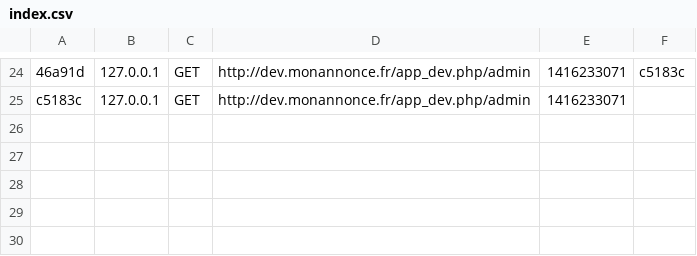
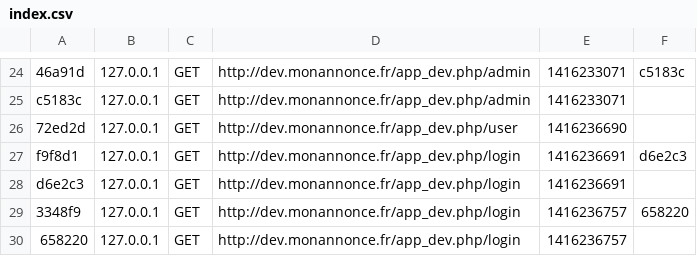
Before and after one commit to doc333/monannonce, a CSV file: app/cache/dev/profiler/index.csv, drawn as a sheet; only a part is shown, gaps mark what is left out; the diff names each change by its address in the sheet, - before the commit and + after, or states it on an @@ line.

```diff
--- a/app/cache/dev/profiler/index.csv
+++ b/app/cache/dev/profiler/index.csv
+row 26: 72ed2d | 127.0.0.1 | GET | http://dev.monannonce.fr/app_dev.php/user | 1416236690
+row 27: f9f8d1 | 127.0.0.1 | GET | http://dev.monannonce.fr/app_dev.php/login | 1416236691 | d6e2c3
+row 28: d6e2c3 | 127.0.0.1 | GET | http://dev.monannonce.fr/app_dev.php/login | 1416236691
+row 29: 3348f9 | 127.0.0.1 | GET | http://dev.monannonce.fr/app_dev.php/login | 1416236757 | 658220
+row 30: 658220 | 127.0.0.1 | GET | http://dev.monannonce.fr/app_dev.php/login | 1416236757
```
Also changed, not shown: 44 other files.
